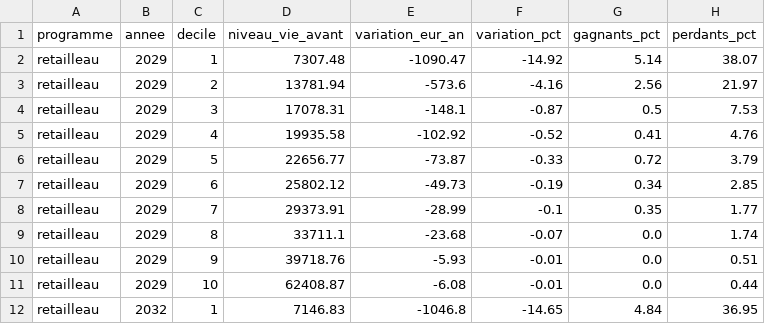
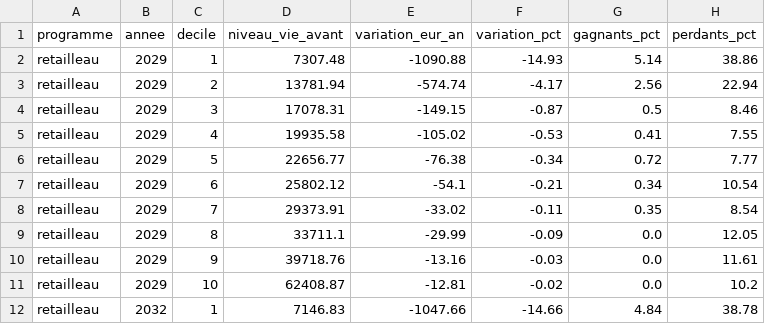
Before and after one commit to adrienruel/simu2027, a CSV file: sorties/micro/retailleau_vieillissement_deciles.csv, drawn as a sheet; only a part is shown; the diff covers the shown part only.

```diff
--- a/sorties/micro/retailleau_vieillissement_deciles.csv
+++ b/sorties/micro/retailleau_vieillissement_deciles.csv
@@ -1,12 +1,12 @@
 programme,annee,decile,niveau_vie_avant,variation_eur_an,variation_pct,gagnants_pct,perdants_pct
-retailleau,2029,1,7307.48,-1090.47,-14.92,5.14,38.07
-retailleau,2029,2,13781.94,-573.6,-4.16,2.56,21.97
-retailleau,2029,3,17078.31,-148.1,-0.87,0.5,7.53
-retailleau,2029,4,19935.58,-102.92,-0.52,0.41,4.76
-retailleau,2029,5,22656.77,-73.87,-0.33,0.72,3.79
-retailleau,2029,6,25802.12,-49.73,-0.19,0.34,2.85
-retailleau,2029,7,29373.91,-28.99,-0.1,0.35,1.77
-retailleau,2029,8,33711.1,-23.68,-0.07,0.0,1.74
-retailleau,2029,9,39718.76,-5.93,-0.01,0.0,0.51
-retailleau,2029,10,62408.87,-6.08,-0.01,0.0,0.44
-retailleau,2032,1,7146.83,-1046.8,-14.65,4.84,36.95
+retailleau,2029,1,7307.48,-1090.88,-14.93,5.14,38.86
+retailleau,2029,2,13781.94,-574.74,-4.17,2.56,22.94
+retailleau,2029,3,17078.31,-149.15,-0.87,0.5,8.46
+retailleau,2029,4,19935.58,-105.02,-0.53,0.41,7.55
+retailleau,2029,5,22656.77,-76.38,-0.34,0.72,7.77
+retailleau,2029,6,25802.12,-54.1,-0.21,0.34,10.54
+retailleau,2029,7,29373.91,-33.02,-0.11,0.35,8.54
+retailleau,2029,8,33711.1,-29.99,-0.09,0.0,12.05
+retailleau,2029,9,39718.76,-13.16,-0.03,0.0,11.61
+retailleau,2029,10,62408.87,-12.81,-0.02,0.0,10.2
+retailleau,2032,1,7146.83,-1047.66,-14.66,4.84,38.78
```
Also changed, not shown: 87 edited cells elsewhere in this file, sorties/comparaison_redistribution.csv, sorties/comparaison_redistribution_deciles.csv, 34 other files.
